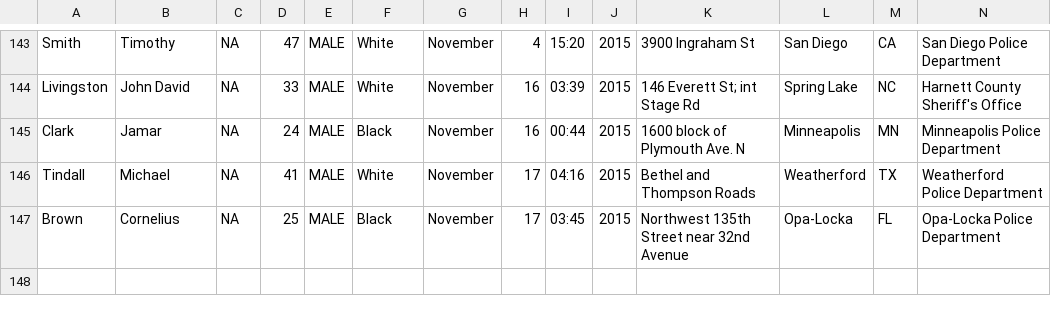
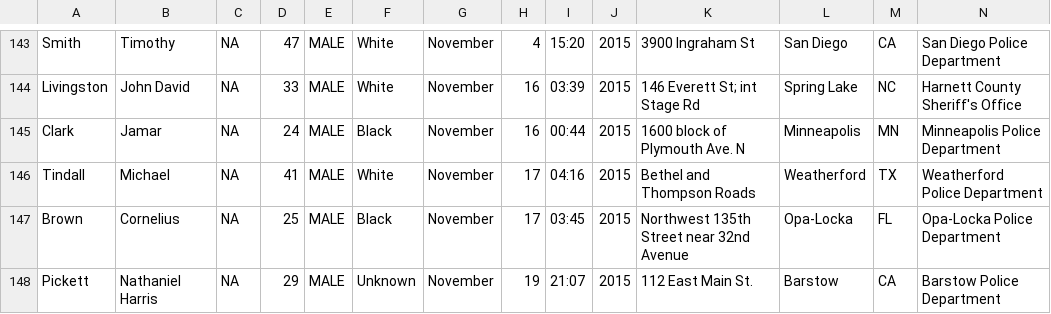
Before and after one commit to DanBuchan/pkic_corrected, a CSV file: DBs/PKIC_2015.csv, drawn as a sheet; only a part is shown, gaps mark what is left out; rows hold the shown columns only; the diff names each change by its address in the sheet, - before the commit and + after, or states it on an @@ line.

Commit message:
Added Nathaniel Harris Pickett

```diff
--- a/DBs/PKIC_2015.csv
+++ b/DBs/PKIC_2015.csv
+row 148: Pickett | Nathaniel Harris | NA | 29 | MALE | Unknown | November | 19 | 21:07 | 2015 | 112 East Main St. | Barstow | CA | Barstow Police Department
```
